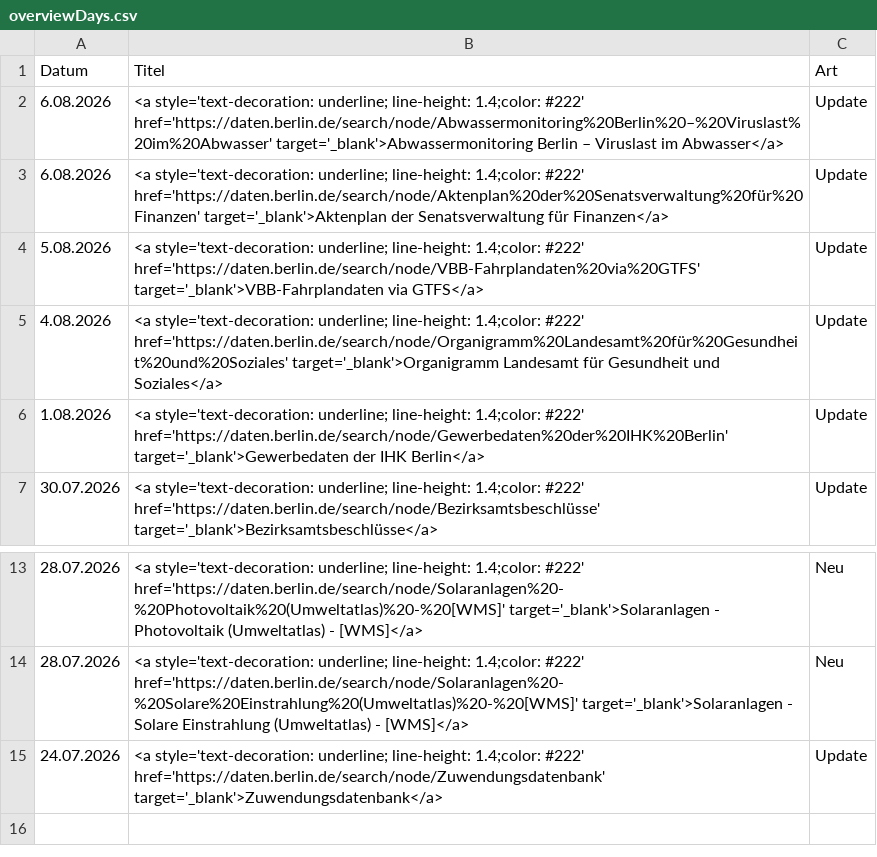
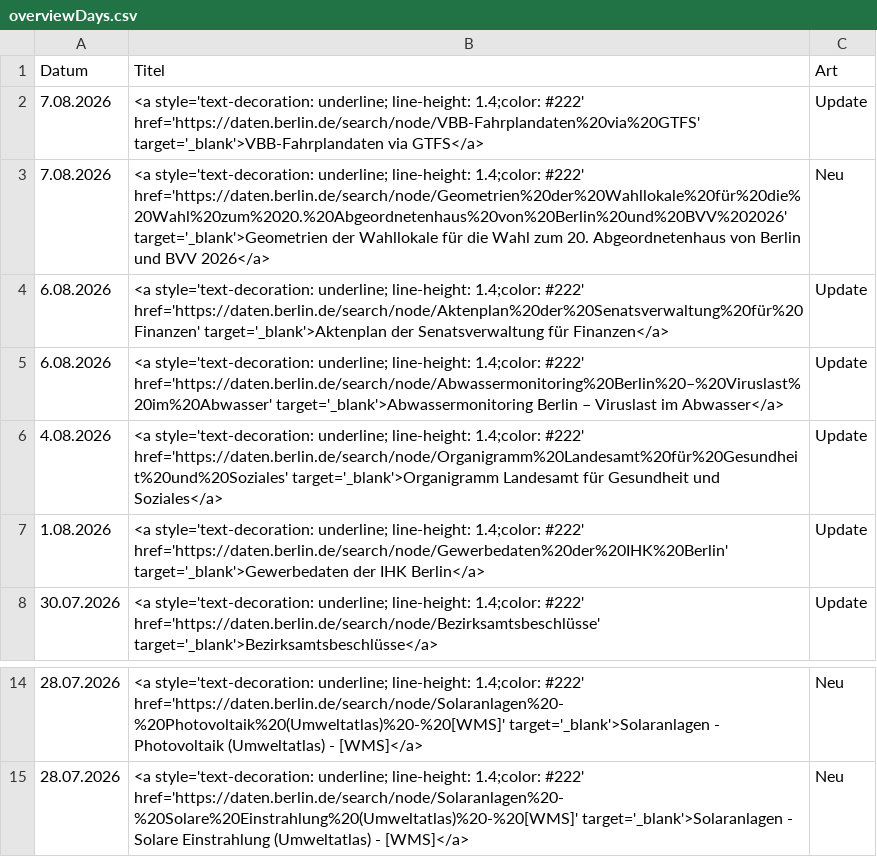
Before and after one commit to technologiestiftung/odis-datenportal-uebersicht, a CSV file: data/overviewDays.csv, drawn as a sheet; only a part is shown, gaps mark what is left out.

```diff
--- a/data/overviewDays.csv
+++ b/data/overviewDays.csv
@@ -1,5 +1,6 @@
 Datum,Titel,Art
+7.08.2026,<a style='text-decoration: underline; line-height: 1.4;color: #222' href='https://daten.berlin.de/search/node/VBB-Fahrplandaten%20via%20GTFS' target='_blank'>VBB-Fahrplandaten via GTFS</a>,Update
+7.08.2026,<a style='text-decoration: underline; line-height: 1.4;color: #222' href='https://daten.berlin.de/search/node/Geometrien%20der%20Wahllokale%20für%20die%20Wahl%20zum%2020.%20Abgeordnetenhaus%20von%20Berlin%20und%20BVV%202026' target='_blank'>Geometrien der Wahllokale für die Wahl zum 20. Abgeordnetenhaus von Berlin und BVV 2026</a>,Neu
+6.08.2026,<a style='text-decoration: underline; line-height: 1.4;color: #222' href='https://daten.berlin.de/search/node/Aktenplan%20der%20Senatsverwaltung%20für%20Finanzen' target='_blank'>Aktenplan der Senatsverwaltung für Finanzen</a>,Update
 6.08.2026,<a style='text-decoration: underline; line-height: 1.4;color: #222' href='https://daten.berlin.de/search/node/Abwassermonitoring%20Berlin%20–%20Viruslast%20im%20Abwasser' target='_blank'>Abwassermonitoring Berlin – Viruslast im Abwasser</a>,Update
-6.08.2026,<a style='text-decoration: underline; line-height: 1.4;color: #222' href='https://daten.berlin.de/search/node/Aktenplan%20der%20Senatsverwaltung%20für%20Finanzen' target='_blank'>Aktenplan der Senatsverwaltung für Finanzen</a>,Update
-5.08.2026,<a style='text-decoration: underline; line-height: 1.4;color: #222' href='https://daten.berlin.de/search/node/VBB-Fahrplandaten%20via%20GTFS' target='_blank'>VBB-Fahrplandaten via GTFS</a>,Update
 4.08.2026,<a style='text-decoration: underline; line-height: 1.4;color: #222' href='https://daten.berlin.de/search/node/Organigramm%20Landesamt%20für%20Gesundheit%20und%20Soziales' target='_blank'>Organigramm Landesamt für Gesundheit und Soziales</a>,Update
@@ -14,2 +15 @@ Datum,Titel,Art
 28.07.2026,<a style='text-decoration: underline; line-height: 1.4;color: #222' href='https://daten.berlin.de/search/node/Solaranlagen%20-%20Solare%20Einstrahlung%20(Umweltatlas)%20-%20[WMS]' target='_blank'>Solaranlagen - Solare Einstrahlung (Umweltatlas) - [WMS]</a>,Neu
-24.07.2026,<a style='text-decoration: underline; line-height: 1.4;color: #222' href='https://daten.berlin.de/search/node/Zuwendungsdatenbank' target='_blank'>Zuwendungsdatenbank</a>,Update
```
Also changed, not shown: 1 other file.
